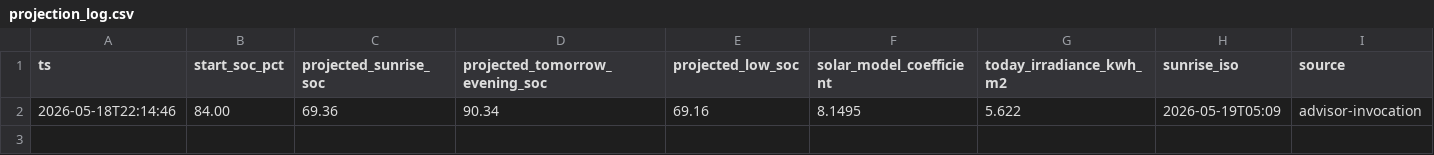
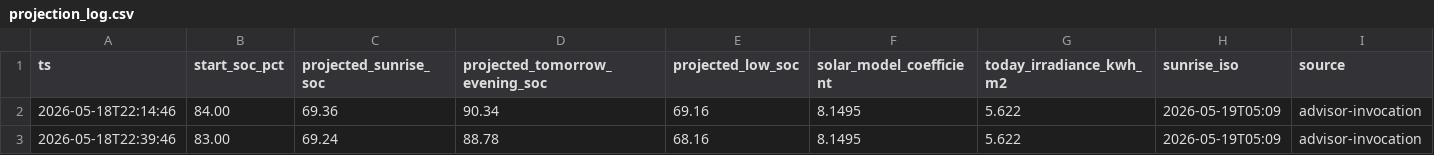
Before and after one commit to kaanow/volthium_reader, a CSV file: data/projection_log.csv, drawn as a sheet.

```diff
--- a/data/projection_log.csv
+++ b/data/projection_log.csv
@@ -2 +2,2 @@ ts,start_soc_pct,projected_sunrise_soc,projected_tomorrow_evening_soc,projected_
 2026-05-18T22:14:46,84.00,69.36,90.34,69.16,8.1495,5.622,2026-05-19T05:09,advisor-invocation
+2026-05-18T22:39:46,83.00,69.24,88.78,68.16,8.1495,5.622,2026-05-19T05:09,advisor-invocation
```
Also changed, not shown: data/daily_summary.csv, data/weather.csv, 6 other files.
